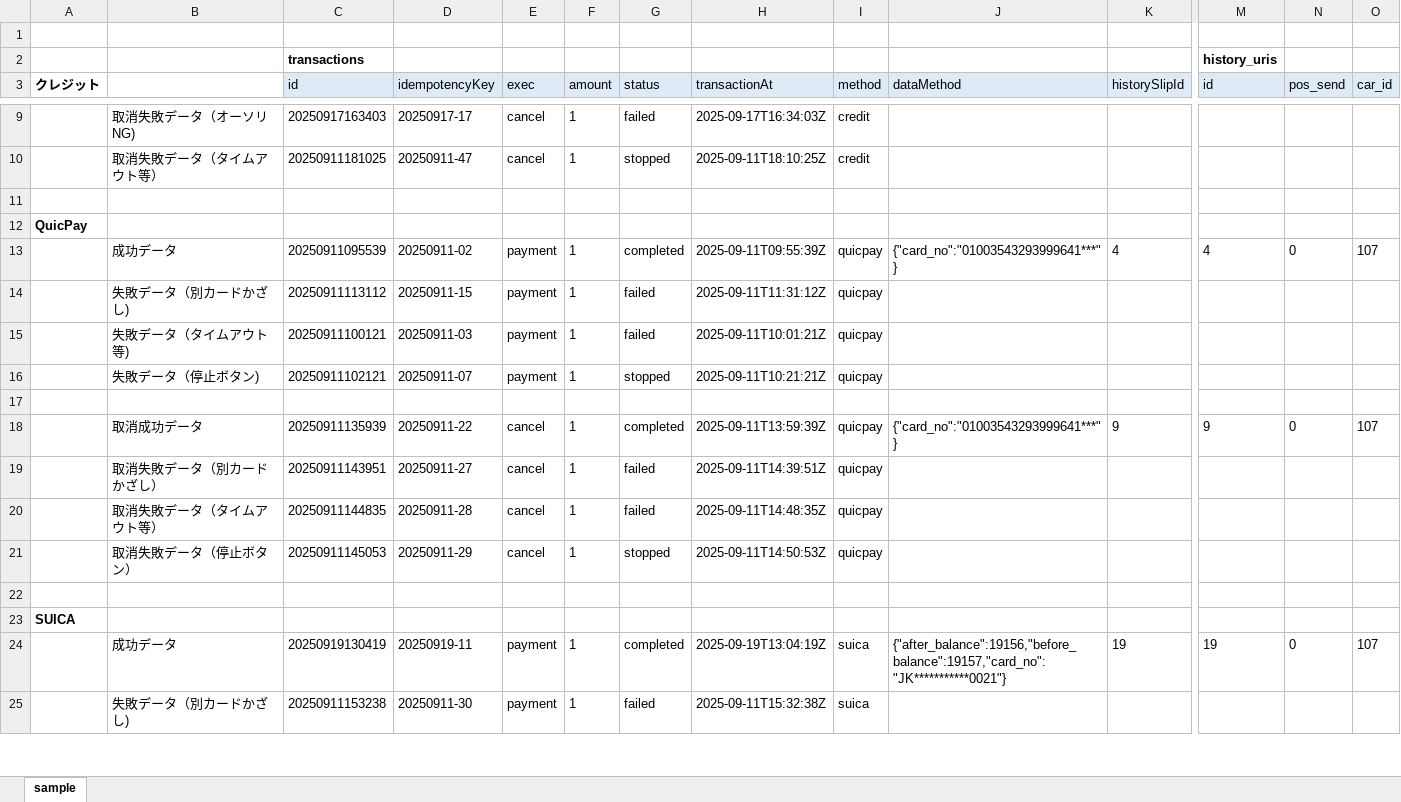
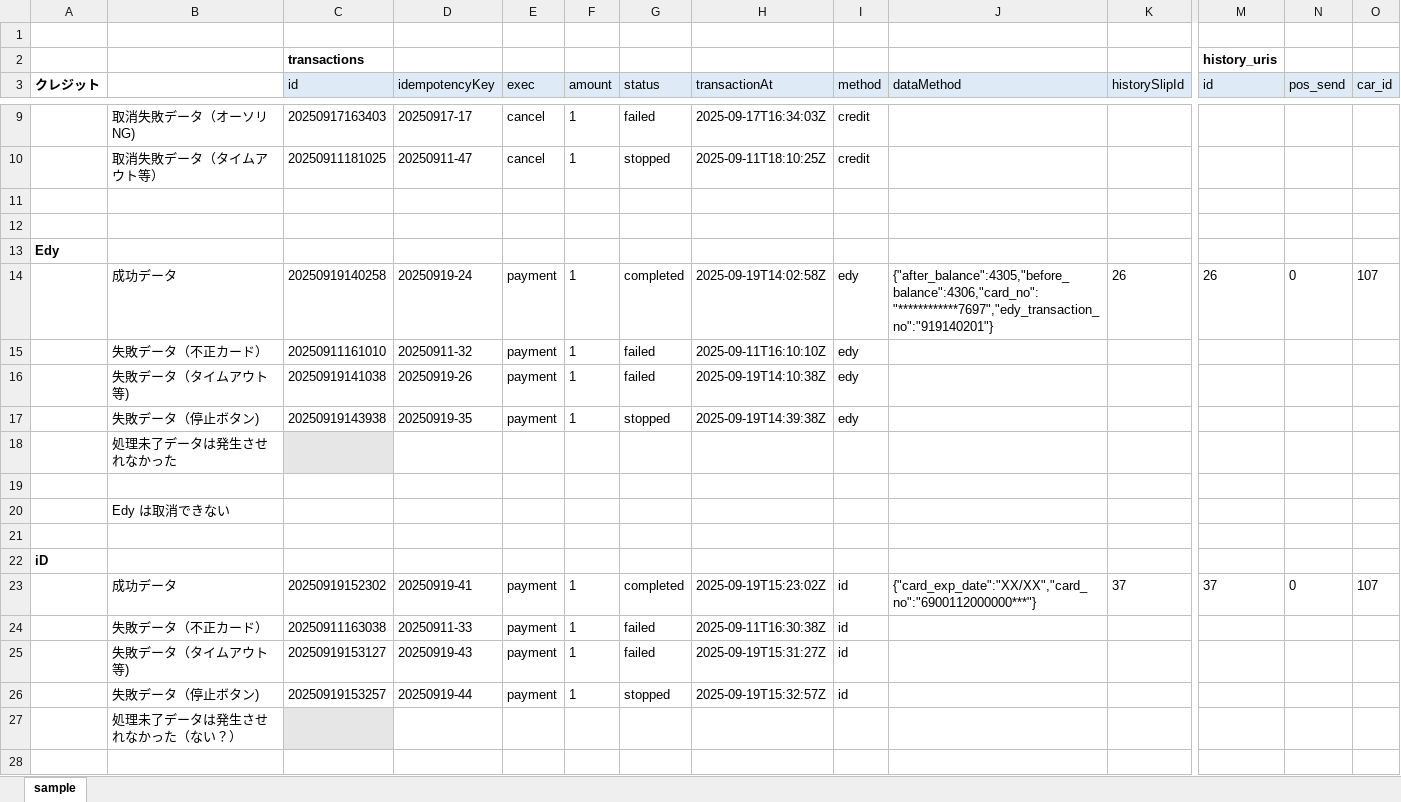
Before and after one commit to kyoshizawa/kywiki, an Excel workbook: terminal-api/files/db_sample1.xlsx, sheet sample, drawn as a sheet; only a part is shown, gaps mark what is left out; the shorter side is filled out with more unchanged rows; values as stored, in another font and other column widths than the file's, no borders; rows hold the shown columns only; the diff covers the shown part only; the diff names each change by its address in the sheet, - before the commit and + after, or states it on an @@ line.

```diff
--- a/terminal-api/files/db_sample1.xlsx (sheet sample)
+++ b/terminal-api/files/db_sample1.xlsx (sheet sample)
+row 12: (empty)
@@ row 35 moved to row 13: Edy @@
+row 14:  | 成功データ | 20250919140258 | 20250919-24 | payment | 1 | completed | 2025-09-19T14:02:58Z | edy | {"after_balance":4305,"before_balance":4306,"card_no":"************7697","edy_transaction_no":"919140201"} | 26 | 26 | 0 | 107
+row 15:  | 失敗データ（不正カード） | 20250911161010 | 20250911-32 | payment | 1 | failed | 2025-09-11T16:10:10Z | edy
+row 16:  | 失敗データ（タイムアウト等) | 20250919141038 | 20250919-26 | payment | 1 | failed | 2025-09-19T14:10:38Z | edy
+row 17:  | 失敗データ（停止ボタン) | 20250919143938 | 20250919-35 | payment | 1 | stopped | 2025-09-19T14:39:38Z | edy
+row 18:  | 処理未了データは発生させれなかった
+row 19: (empty)
+row 20:  | Edy は取消できない
+row 21: (empty)
@@ row 46 moved to row 22: iD @@
+row 23:  | 成功データ | 20250919152302 | 20250919-41 | payment | 1 | completed | 2025-09-19T15:23:02Z | id | {"card_exp_date":"XX/XX","card_no":"6900112000000***"} | 37 | 37 | 0 | 107
@@ row 48 moved to row 24: 失敗データ（不正カード） @@
+row 25:  | 失敗データ（タイムアウト等) | 20250919153127 | 20250919-43 | payment | 1 | failed | 2025-09-19T15:31:27Z | id
+row 26:  | 失敗データ（停止ボタン) | 20250919153257 | 20250919-44 | payment | 1 | stopped | 2025-09-19T15:32:57Z | id
+row 27:  | 処理未了データは発生させれなかった（ない？）
+row 28: (empty)
```
Also changed, not shown: 16 added rows, 31 removed rows, 3 moved rows and 92 edited cells elsewhere in this sheet, terminal-api/testspec/temp.xlsx, 2 other files.
